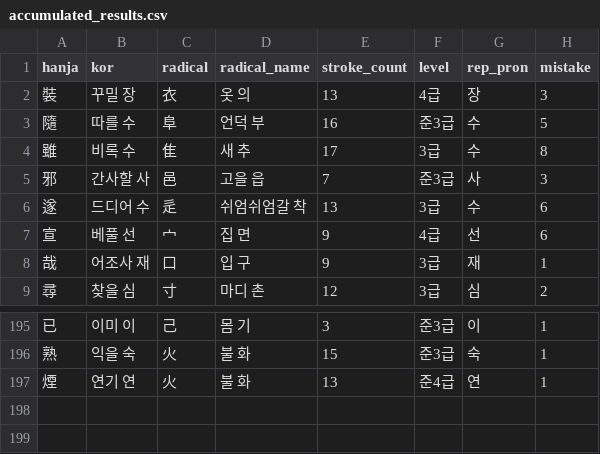
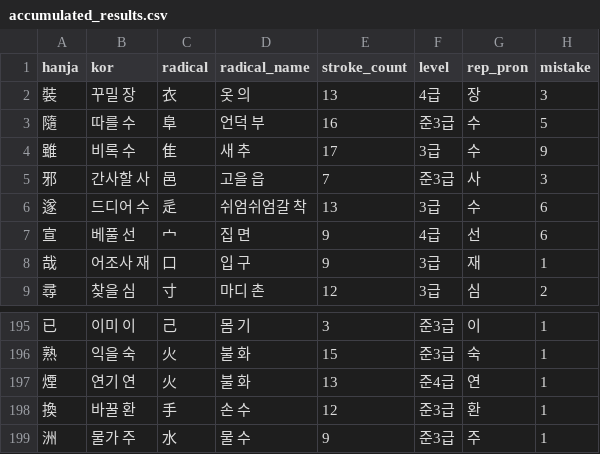
Before and after one commit to jenny-jione/hanja-project, a CSV file: data/accumulated_results.csv, drawn as a sheet; only a part is shown, gaps mark what is left out.

```diff
--- a/data/accumulated_results.csv
+++ b/data/accumulated_results.csv
@@ -3,3 +3,3 @@ hanja,kor,radical,radical_name,stroke_count,level,rep_pron,mistake
 隨,따를 수,阜,언덕 부,16,준3급,수,5
-雖,비록 수,隹,새 추,17,3급,수,8
+雖,비록 수,隹,새 추,17,3급,수,9
 邪,간사할 사,邑,고을 읍,7,준3급,사,3
@@ -197 +197,3 @@ hanja,kor,radical,radical_name,stroke_count,level,rep_pron,mistake
 煙,연기 연,火,불 화,13,준4급,연,1
+換,바꿀 환,手,손 수,12,준3급,환,1
+洲,물가 주,水,물 수,9,준3급,주,1
```
Also changed, not shown: data/data_radicals_sub.csv, data/elasped.csv.
